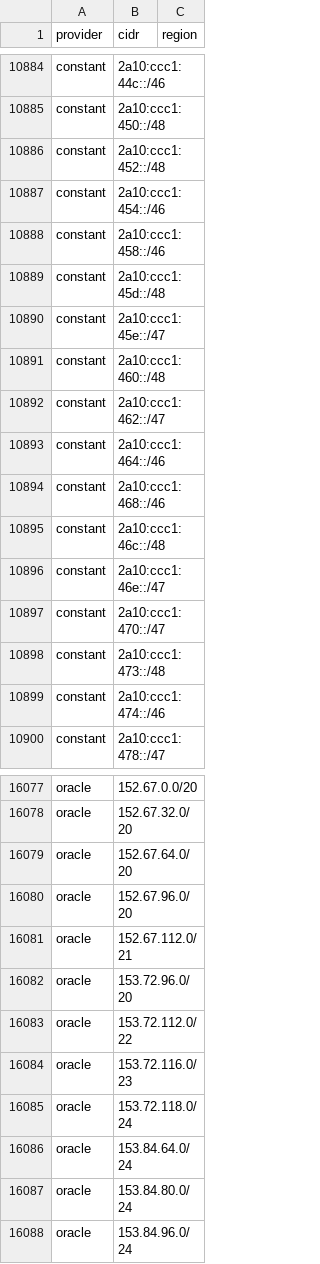
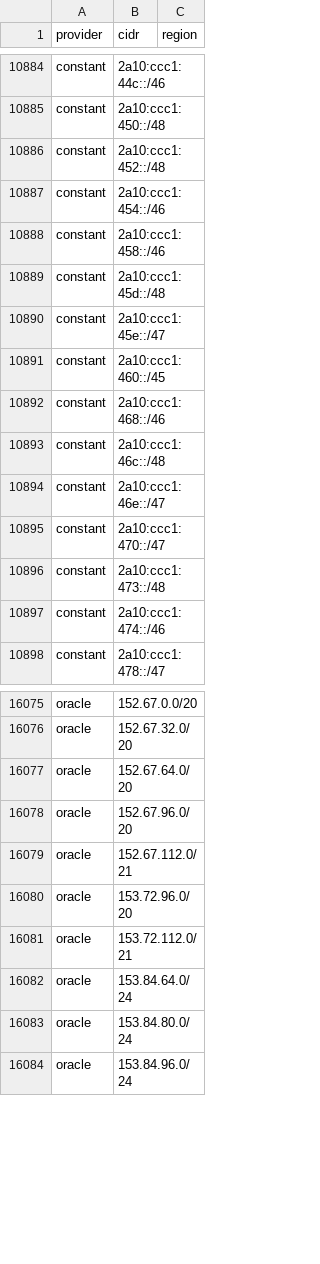
Before and after one commit to 123jjck/cdn-ip-ranges, a CSV file: all/all.csv, drawn as a sheet; only a part is shown, gaps mark what is left out.

```diff
--- a/all/all.csv
+++ b/all/all.csv
@@ -10890,5 +10890,3 @@ constant,2a10:ccc1:45d::/48,
 constant,2a10:ccc1:45e::/47,
-constant,2a10:ccc1:460::/48,
-constant,2a10:ccc1:462::/47,
-constant,2a10:ccc1:464::/46,
+constant,2a10:ccc1:460::/45,
 constant,2a10:ccc1:468::/46,
@@ -16082,5 +16080,3 @@ oracle,152.67.112.0/21,
 oracle,153.72.96.0/20,
-oracle,153.72.112.0/22,
-oracle,153.72.116.0/23,
-oracle,153.72.118.0/24,
+oracle,153.72.112.0/21,
 oracle,153.84.64.0/24,
```
Also changed, not shown: 18 other files.
